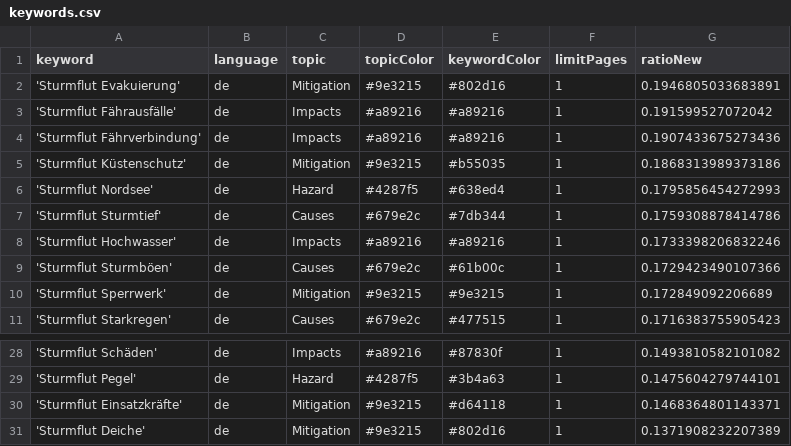
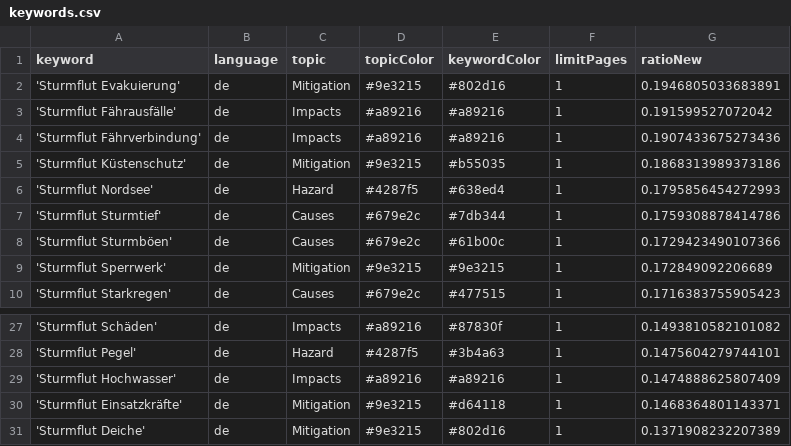
Before and after one commit to MomoMusic/winterIsComing2, a CSV file: keywords.csv, drawn as a sheet; only a part is shown, gaps mark what is left out; removed rows and columns are numbered as before the commit, all else as after; the diff names each change by its address in the sheet, - before the commit and + after, or states it on an @@ line.

Commit message:
Commit from GitHub Actions (harvest:0.0)

```diff
--- a/keywords.csv
+++ b/keywords.csv
-row 8: 'Sturmflut Hochwasser' | de | Impacts | #a89216 | #a89216 | 1 | 0.1733398206832246
+row 29: 'Sturmflut Hochwasser' | de | Impacts | #a89216 | #a89216 | 1 | 0.1474888625807409
```
